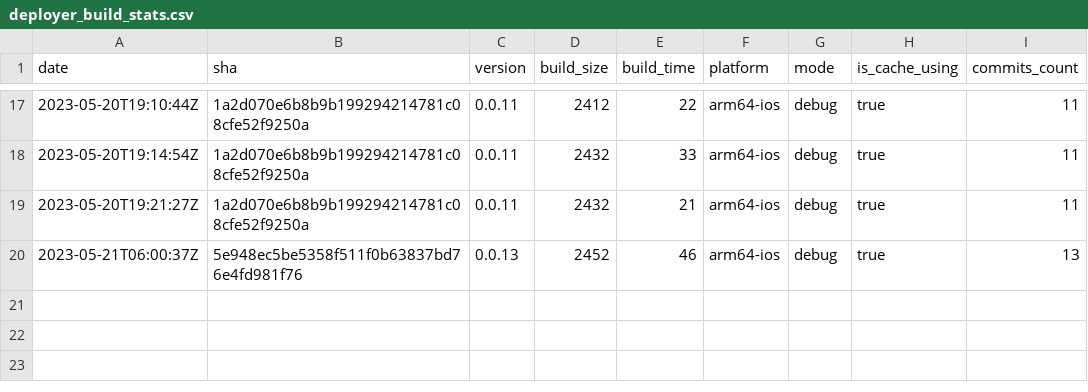
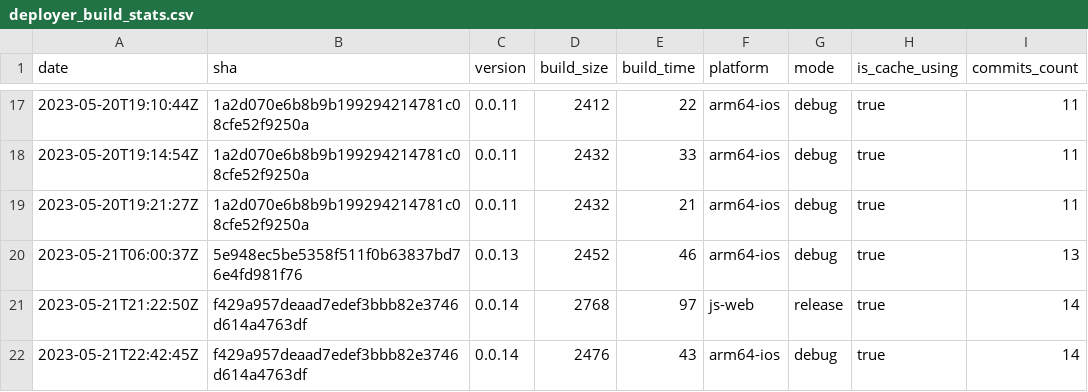
Before and after one commit to Insality/defold-template, a CSV file: deployer_build_stats.csv, drawn as a sheet; only a part is shown, gaps mark what is left out; the diff names each change by its address in the sheet, - before the commit and + after, or states it on an @@ line.

```diff
--- a/deployer_build_stats.csv
+++ b/deployer_build_stats.csv
+row 21: 2023-05-21T21:22:50Z | f429a957deaad7edef3bbb82e3746d614a4763df | 0.0.14 | 2768 | 97 | js-web | release | true | 14
+row 22: 2023-05-21T22:42:45Z | f429a957deaad7edef3bbb82e3746d614a4763df | 0.0.14 | 2476 | 43 | arm64-ios | debug | true | 14
```
Also changed, not shown: 13 other files.
